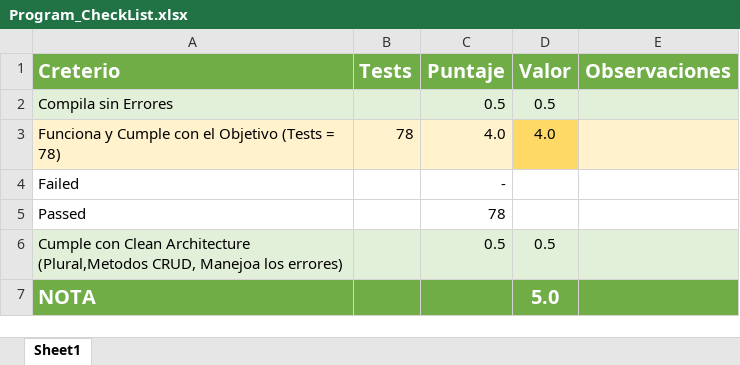
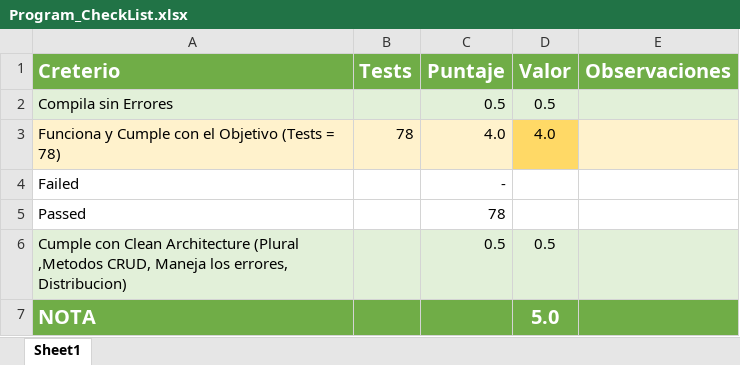
Before and after one commit to Jucer74/ServicesDevelopment, an Excel workbook: Exams/Exam-02/Exam-02-02/Program_CheckList.xlsx, sheet Sheet1, drawn as a sheet; values as stored, in another font and other column widths than the file's, no borders; conditional formats not drawn; the diff names each change by its address in the sheet, - before the commit and + after, or states it on an @@ line.

Commit message:
Update Program_CheckList.xlsx

```diff
--- a/Exams/Exam-02/Exam-02-02/Program_CheckList.xlsx (sheet Sheet1)
+++ b/Exams/Exam-02/Exam-02-02/Program_CheckList.xlsx (sheet Sheet1)
-A6 (Creterio): …Clean Architecture (Plural,Metodos CRUD, Manejoa los errores)
+A6 (Creterio): …Clean Architecture (Plural ,Metodos CRUD, Maneja los errores, Distribucion)
```
